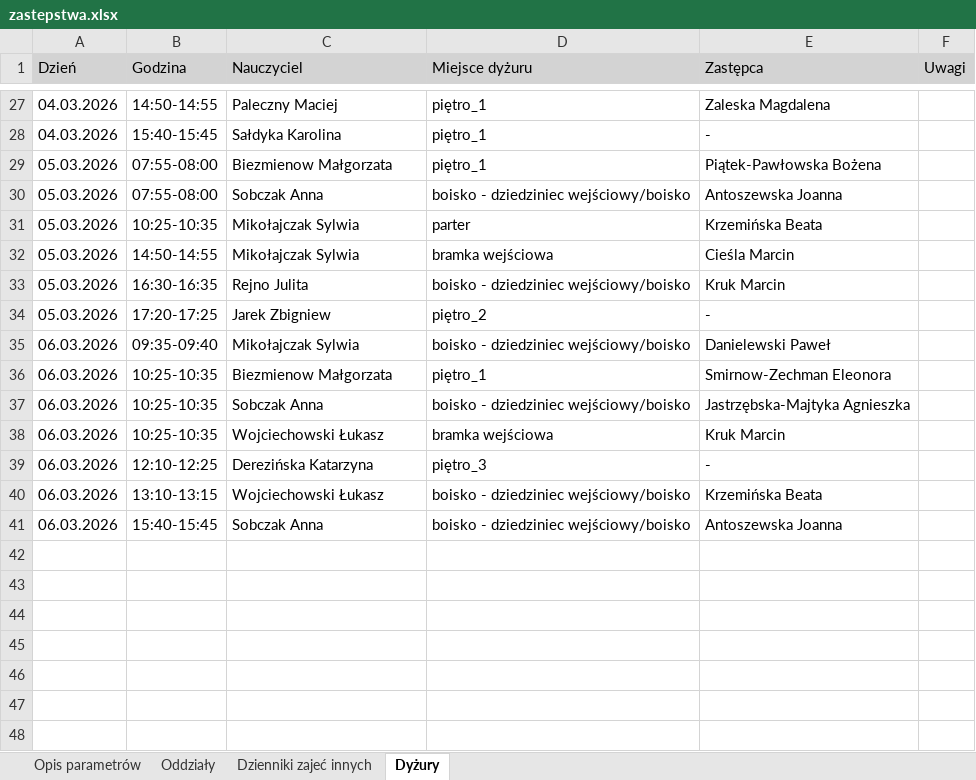
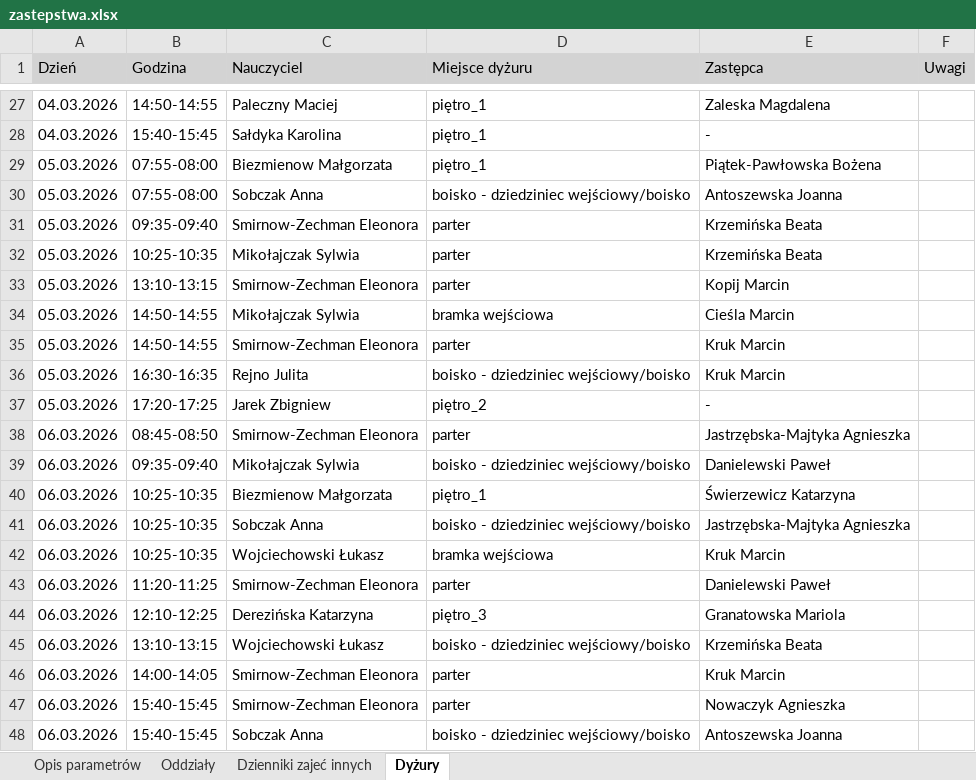
Before and after one commit to adeodatus11/zastepstwa, an Excel workbook: zastepstwa.xlsx, sheet Dyżury, drawn as a sheet; only a part is shown, gaps mark what is left out; values as stored, in another font and other column widths than the file's, no borders; addresses are those after the commit; the diff names each change by its address in the sheet, - before the commit and + after, or states it on an @@ line.

```diff
--- a/zastepstwa.xlsx (sheet Dyżury)
+++ b/zastepstwa.xlsx (sheet Dyżury)
+row 31: 05.03.2026 | 09:35-09:40 | Smirnow-Zechman Eleonora | parter | Krzemińska Beata
+row 33: 05.03.2026 | 13:10-13:15 | Smirnow-Zechman Eleonora | parter | Kopij Marcin
+row 35: 05.03.2026 | 14:50-14:55 | Smirnow-Zechman Eleonora | parter | Kruk Marcin
+row 38: 06.03.2026 | 08:45-08:50 | Smirnow-Zechman Eleonora | parter | Jastrzębska-Majtyka Agnieszka
-E40 (Zastępca): Smirnow-Zechman Eleonora
+E40 (Zastępca): Świerzewicz Katarzyna
+row 43: 06.03.2026 | 11:20-11:25 | Smirnow-Zechman Eleonora | parter | Danielewski Paweł
-E44 (Zastępca): -
+E44 (Zastępca): Granatowska Mariola
+row 46: 06.03.2026 | 14:00-14:05 | Smirnow-Zechman Eleonora | parter | Kruk Marcin
+row 47: 06.03.2026 | 15:40-15:45 | Smirnow-Zechman Eleonora | parter | Nowaczyk Agnieszka
```
Also changed, not shown: sheet Oddziały.
